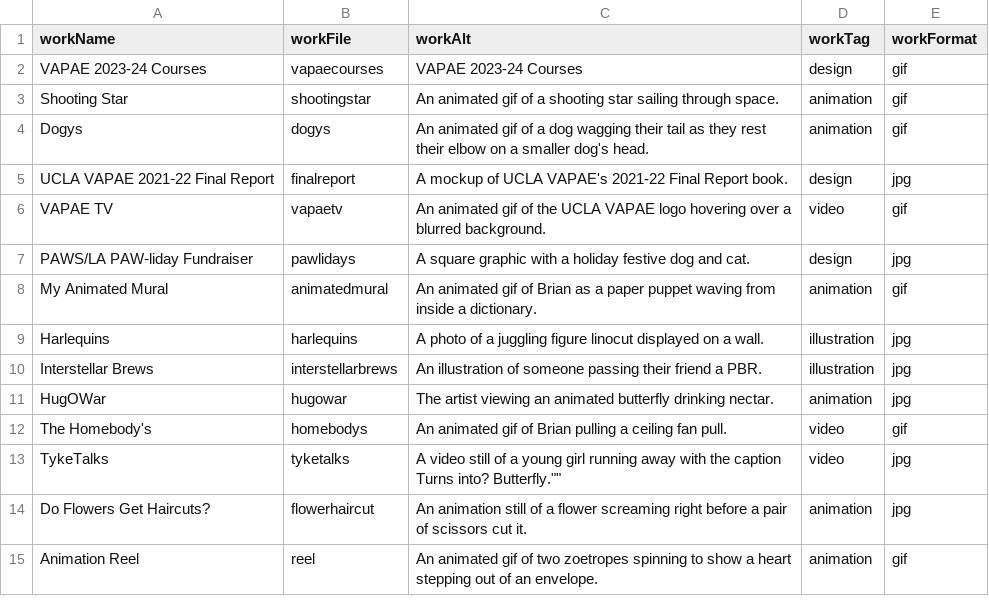
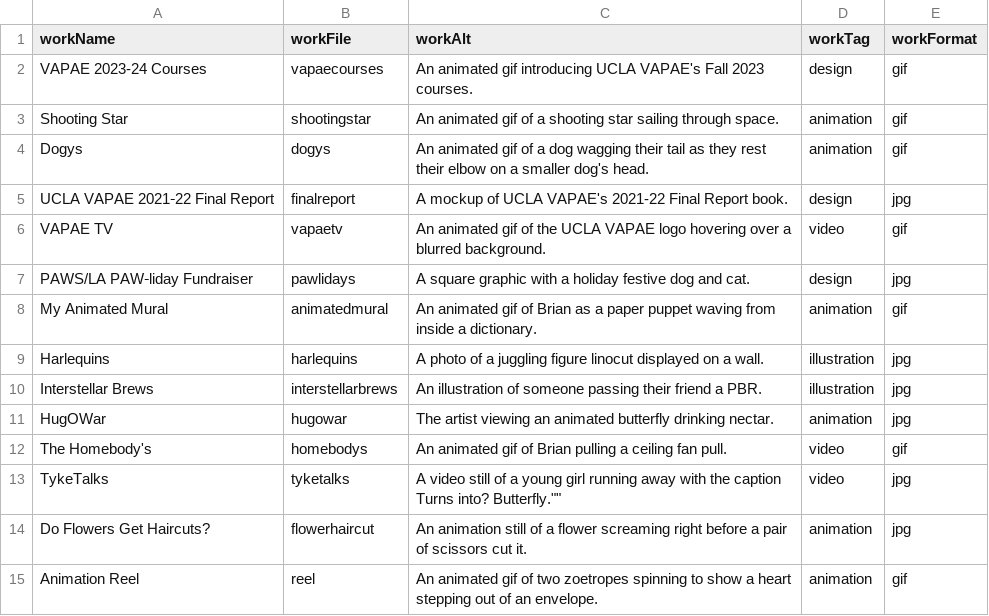
Before and after one commit to brianpea/brianpea.github.io, a CSV file: works/works.csv, drawn as a sheet.

```diff
--- a/works/works.csv
+++ b/works/works.csv
@@ -1,3 +1,3 @@
 workName,workFile,workAlt,workTag,workFormat
-"VAPAE 2023-24 Courses",vapaecourses,"VAPAE 2023-24 Courses",design,gif
+"VAPAE 2023-24 Courses",vapaecourses,"An animated gif introducing UCLA VAPAE's Fall 2023 courses.",design,gif
 "Shooting Star",shootingstar,"An animated gif of a shooting star sailing through space.",animation,gif
```
Also changed, not shown: 2 other files.
